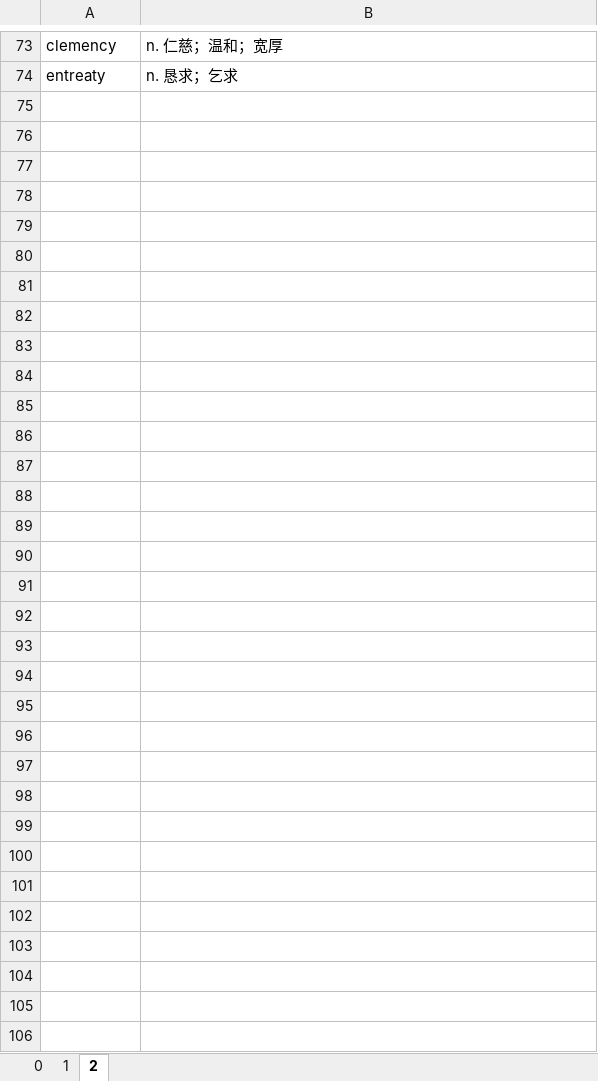
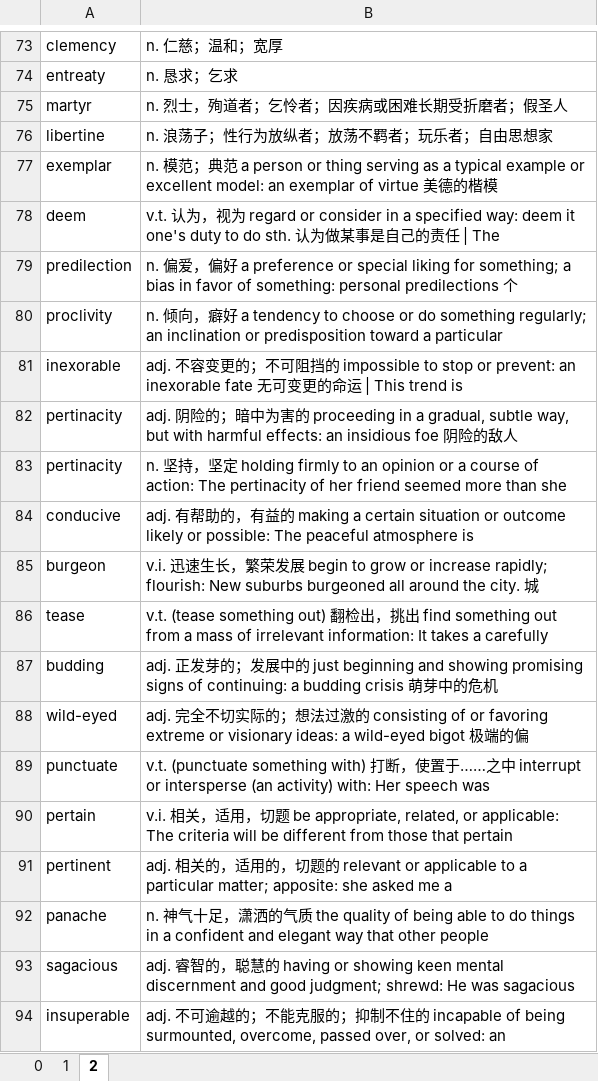
Before and after one commit to troyyxk/gre_resource, an Excel workbook: harsh.xlsx, sheet 2, drawn as a sheet; only a part is shown, gaps mark what is left out; values as stored, in another font and other column widths than the file's, no borders; charts and pictures not drawn; 1 other sheet too large or unreadable and not compared; the diff covers the shown part only; the diff names each change by its address in the sheet, - before the commit and + after, or states it on an @@ line.

Commit message:
Updates

```diff
--- a/harsh.xlsx (sheet 2)
+++ b/harsh.xlsx (sheet 2)
+row 75: martyr | n. 烈士，殉道者；乞怜者；因疾病或困难长期受折磨者；假圣人
+row 76: libertine | n. 浪荡子；性行为放纵者；放荡不羁者；玩乐者；自由思想家
+row 77: exemplar | n. 模范；典范 a person or thing serving as a typical example or excellent model: an exemplar of virtue 美德的楷模
+row 78: deem | v.t. 认为，视为 regard or consider in a specified way: deem it one's duty to do sth. 认为做某事是⾃⼰的责任 | The
+row 79: predilection | n. 偏爱，偏好 a preference or special liking for something; a bias in favor of something: personal predilections 个
+row 80: proclivity | n. 倾向，癖好 a tendency to choose or do something regularly; an inclination or predisposition toward a particular
+row 81: inexorable | adj. 不容变更的；不可阻挡的 impossible to stop or prevent: an inexorable fate ⽆可变更的命运 | This trend is
+row 82: pertinacity | adj. 阴险的；暗中为害的 proceeding in a gradual, subtle way, but with harmful effects: an insidious foe 阴险的敌⼈
+row 83: pertinacity | n. 坚持，坚定 holding firmly to an opinion or a course of action: The pertinacity of her friend seemed more than she
+row 84: conducive | adj. 有帮助的，有益的 making a certain situation or outcome likely or possible: The peaceful atmosphere is
+row 85: burgeon | v.i. 迅速⽣长，繁荣发展 begin to grow or increase rapidly; flourish: New suburbs burgeoned all around the city. 城
+row 86: tease | v.t. (tease something out) 翻检出，挑出 find something out from a mass of irrelevant information: It takes a carefully
+row 87: budding | adj. 正发芽的；发展中的 just beginning and showing promising signs of continuing: a budding crisis 萌芽中的危机
+row 88: wild-eyed | adj. 完全不切实际的；想法过激的 consisting of or favoring extreme or visionary ideas: a wild-eyed bigot 极端的偏
+row 89: punctuate | v.t. (punctuate something with) 打断，使置于……之中 interrupt or intersperse (an activity) with: Her speech was
+row 90: pertain | v.i. 相关，适⽤，切题 be appropriate, related, or applicable: The criteria will be different from those that pertain
+row 91: pertinent | adj. 相关的，适⽤的，切题的 relevant or applicable to a particular matter; apposite: she asked me a
+row 92: panache | n. 神⽓⼗⾜，潇洒的⽓质 the quality of being able to do things in a confident and elegant way that other people
+row 93: sagacious | adj. 睿智的，聪慧的 having or showing keen mental discernment and good judgment; shrewd: He was sagacious
+row 94: insuperable | adj. 不可逾越的；不能克服的；抑制不住的 incapable of being surmounted, overcome, passed over, or solved: an
```
Also changed, not shown: 489 added rows elsewhere in this sheet, sheet 1.
